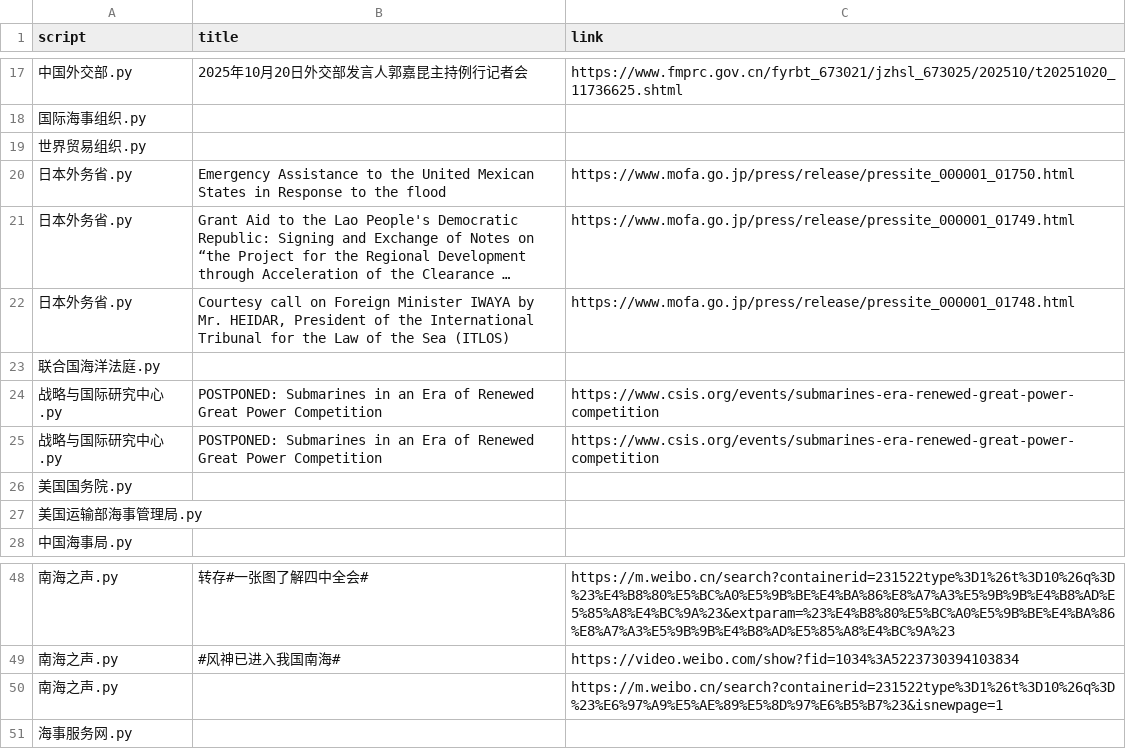
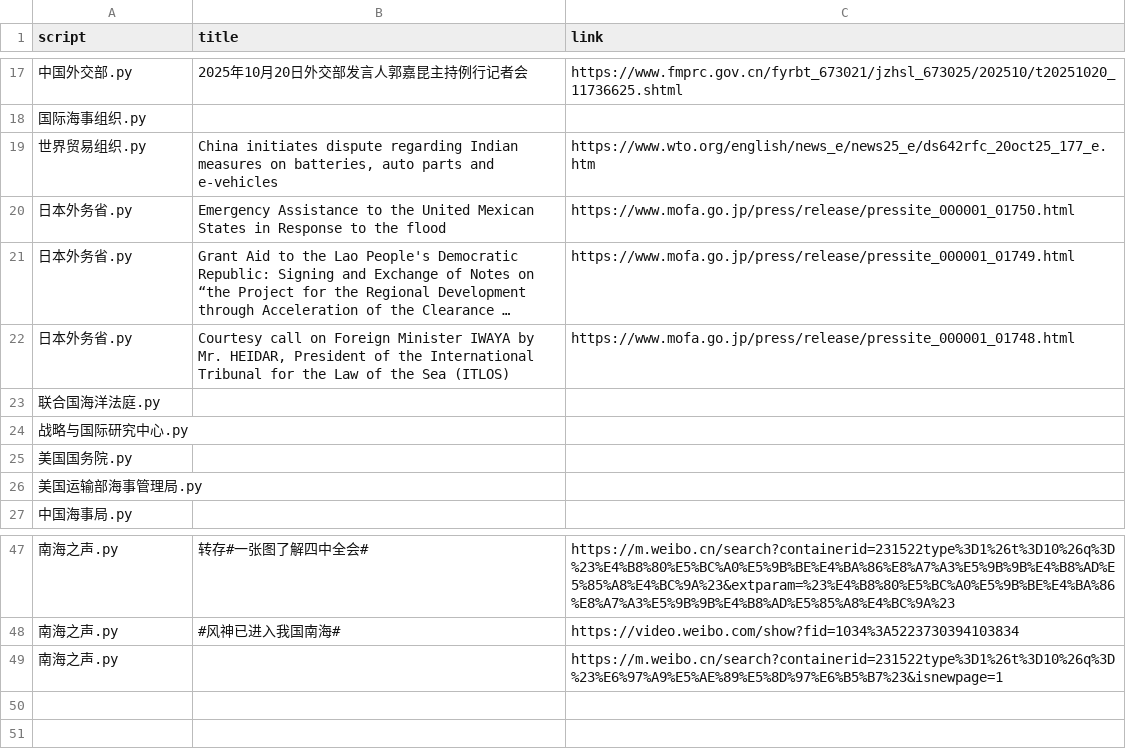
Before and after one commit to KACSH9/---, a CSV file: results_2025-10-20.csv, drawn as a sheet; only a part is shown, gaps mark what is left out; long unchanged cells end in …; removed rows and columns are numbered as before the commit, all else as after; the diff names each change by its address in the sheet, - before the commit and + after, or states it on an @@ line.

```diff
--- a/results_2025-10-20.csv
+++ b/results_2025-10-20.csv
-row 19: 世界贸易组织.py
+row 19: 世界贸易组织.py | China initiates dispute regarding Indian measures on batteries, auto parts and e-vehicles | https://www.wto.org/english/news_e/news25_e/ds642rfc_20oct25_177_e.htm
-row 24: 战略与国际研究中心.py | POSTPONED: Submarines in an Era of Renewed Great Power Competition | https://www.csis.org/events/submarines-era-renewed-great-power-competition
-row 25: 战略与国际研究中心.py | POSTPONED: Submarines in an Era of Renewed Great Power Competition | https://www.csis.org/events/submarines-era-renewed-great-power-competition
+row 24: 战略与国际研究中心.py
-row 51: 海事服务网.py
```
